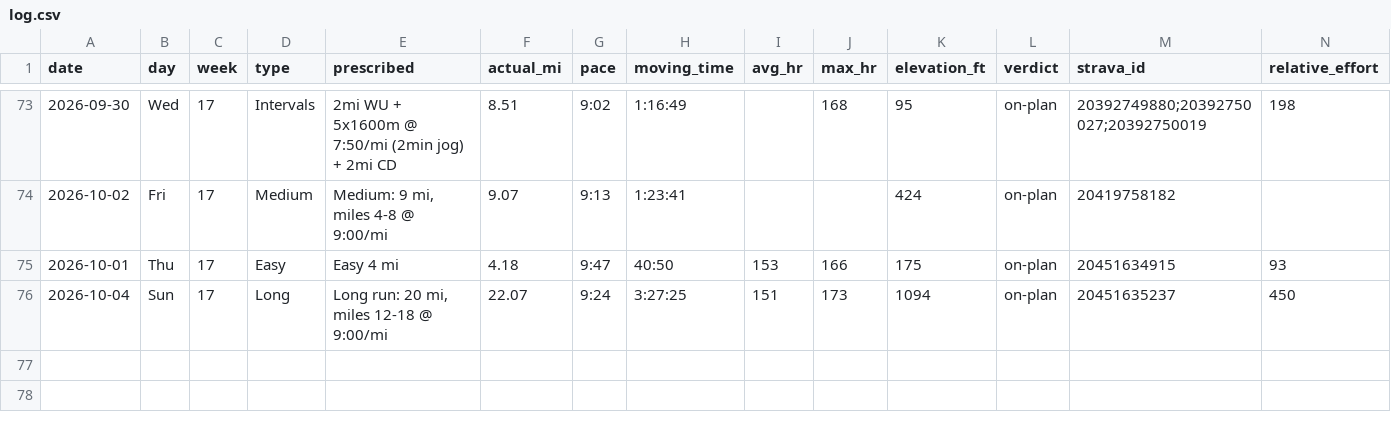
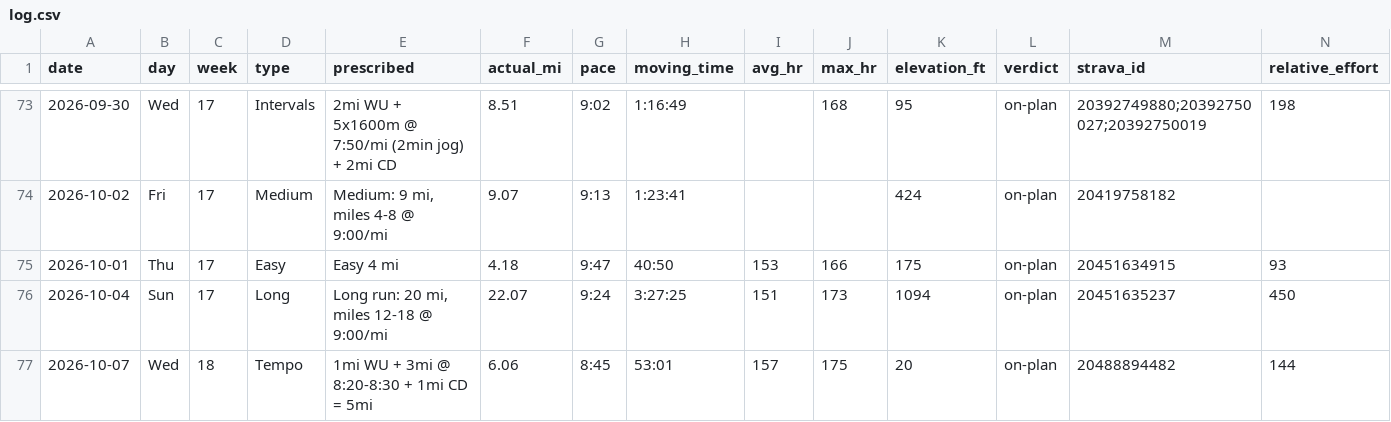
Before and after one commit to Jrichcrick/nyc-marathon-2026, a CSV file: data/log.csv, drawn as a sheet; only a part is shown, gaps mark what is left out; rows hold the shown columns only; the diff names each change by its address in the sheet, - before the commit and + after, or states it on an @@ line.

```diff
--- a/data/log.csv
+++ b/data/log.csv
+row 77: 2026-10-07 | Wed | 18 | Tempo | 1mi WU + 3mi @ 8:20-8:30 + 1mi CD = 5mi | 6.06 | 8:45 | 53:01 | 157 | 175 | 20 | on-plan | 20488894482 | 144
```
Also changed, not shown: 2 other files.
